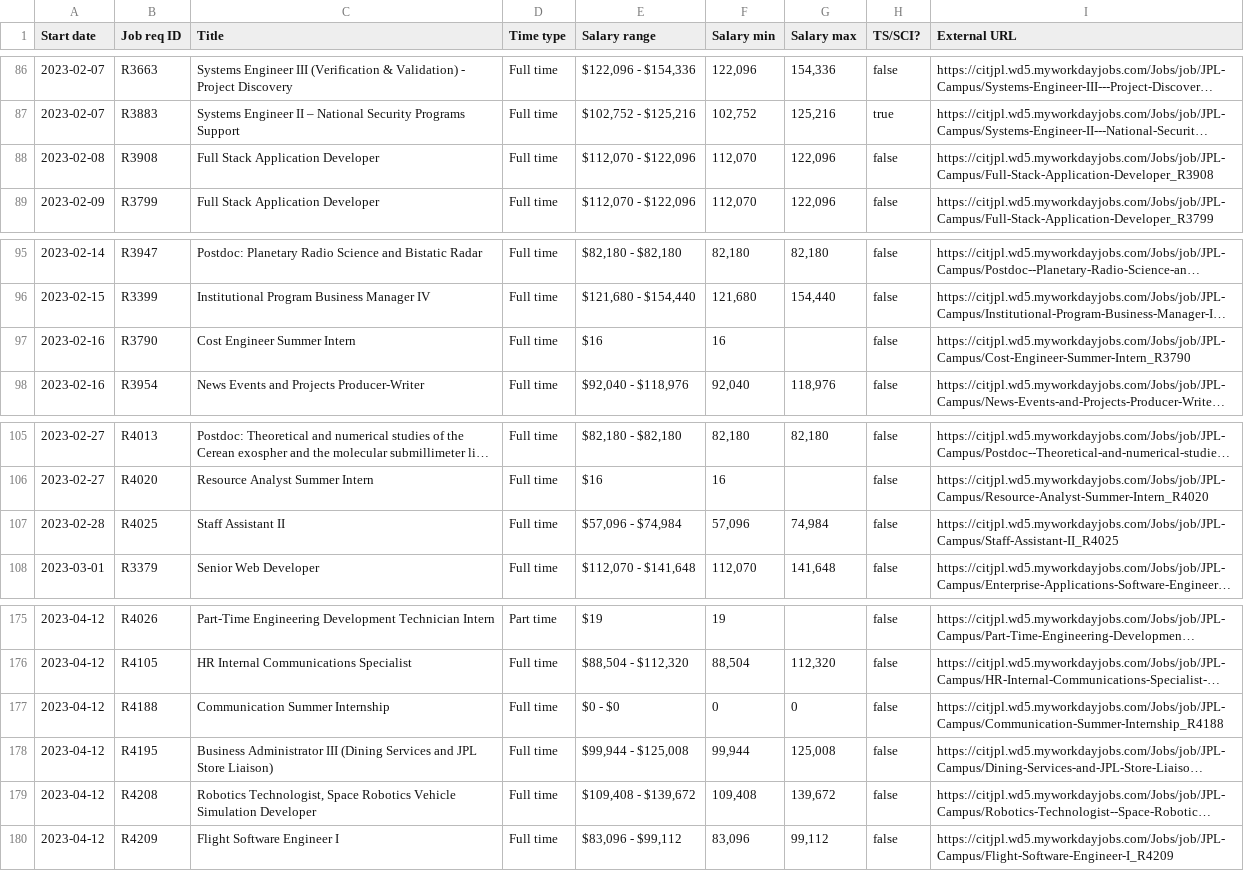
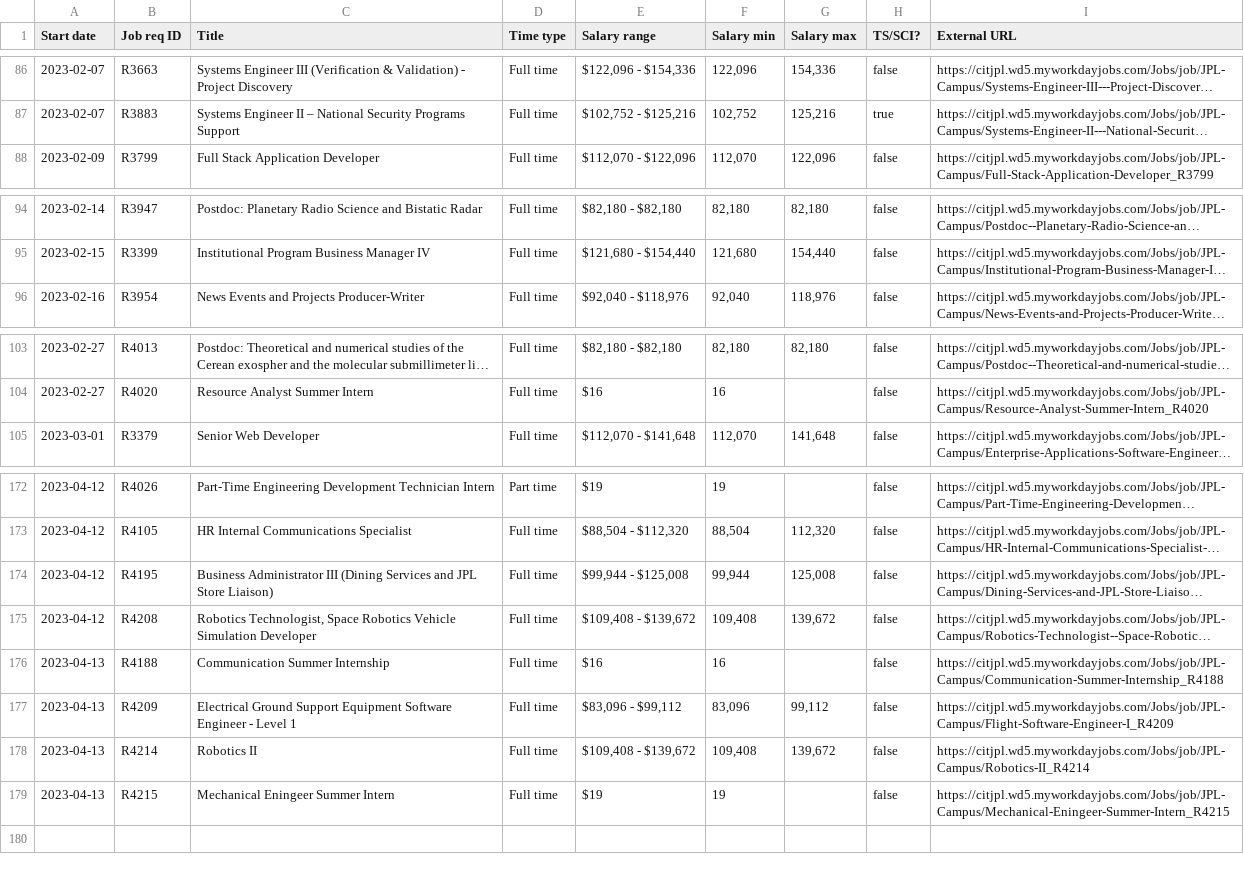
Before and after one commit to thzinc/jpl-jobs, a CSV file: data/summary.csv, drawn as a sheet; only a part is shown, gaps mark what is left out; long unchanged cells end in …; removed rows and columns are numbered as before the commit, all else as after; the diff names each change by its address in the sheet, - before the commit and + after, or states it on an @@ line.

```diff
--- a/data/summary.csv
+++ b/data/summary.csv
-row 88: 2023-02-08 | R3908 | Full Stack Application Developer | Full time | $112,070 - $122,096 | 112,070 | 122,096 | false | https://citjpl.wd5.myworkdayjobs.com/Jobs/job/JPL-Campus/Full-Stack-Application-Developer_R3908
-row 97: 2023-02-16 | R3790 | Cost Engineer Summer Intern | Full time | $16 | 16 |  | false | https://citjpl.wd5.myworkdayjobs.com/Jobs/job/JPL-Campus/Cost-Engineer-Summer-Intern_R3790
-row 107: 2023-02-28 | R4025 | Staff Assistant II | Full time | $57,096 - $74,984 | 57,096 | 74,984 | false | https://citjpl.wd5.myworkdayjobs.com/Jobs/job/JPL-Campus/Staff-Assistant-II_R4025
-row 177: 2023-04-12 | R4188 | Communication Summer Internship | Full time | $0 - $0 | 0 | 0 | false | https://citjpl.wd5.myworkdayjobs.com/Jobs/job/JPL-Campus/Communication-Summer-Internship_R4188
+row 176: 2023-04-13 | R4188 | Communication Summer Internship | Full time | $16 | 16 |  | false | https://citjpl.wd5.myworkdayjobs.com/Jobs/job/JPL-Campus/Communication-Summer-Internship_R4188
-A177 (Start date): 2023-04-12
+A177 (Start date): 2023-04-13
-C177 (Title): Flight Software Engineer I
+C177 (Title): Electrical Ground Support Equipment Software Engineer - Level 1
+row 178: 2023-04-13 | R4214 | Robotics II | Full time | $109,408 - $139,672 | 109,408 | 139,672 | false | https://citjpl.wd5.myworkdayjobs.com/Jobs/job/JPL-Campus/Robotics-II_R4214
+row 179: 2023-04-13 | R4215 | Mechanical Eningeer Summer Intern | Full time | $19 | 19 |  | false | https://citjpl.wd5.myworkdayjobs.com/Jobs/job/JPL-Campus/Mechanical-Eningeer-Summer-Intern_R4215
```
